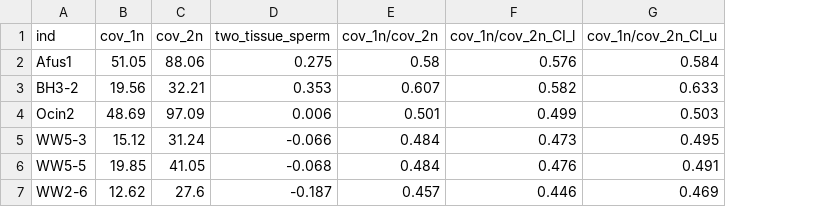
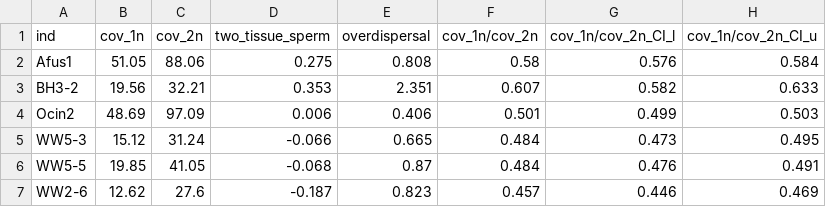
Before and after one commit to RossLab/genomic-evidence-of-PGE-in-globular-springtails, a TSV file: tables/two_tissue_model_empirical.tsv, drawn as a sheet; the diff names each change by its address in the sheet, - before the commit and + after, or states it on an @@ line.

```diff
--- a/tables/two_tissue_model_empirical.tsv
+++ b/tables/two_tissue_model_empirical.tsv
+column E (overdispersal), rows 2-7: 0.808 | 2.351 | 0.406 | 0.665 | 0.87 | 0.823
```
Also changed, not shown: 7 other files.
